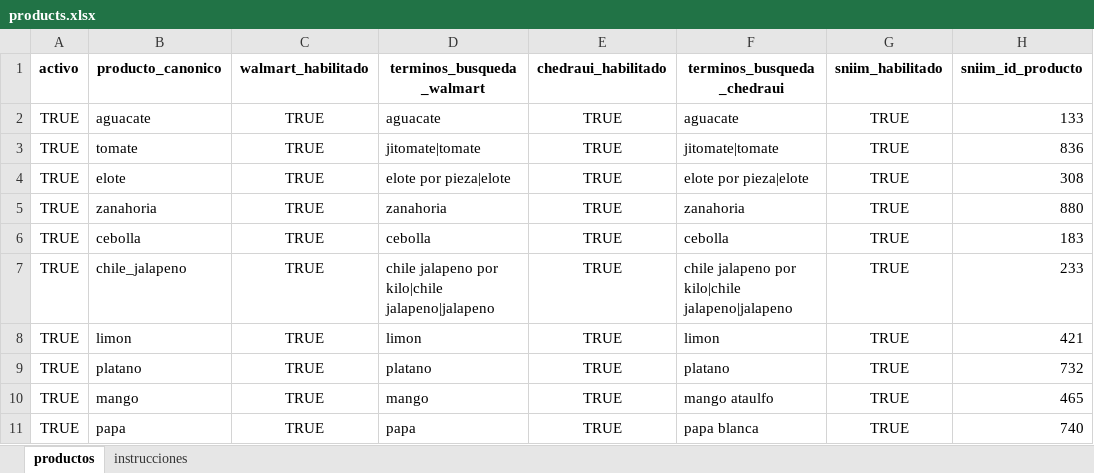
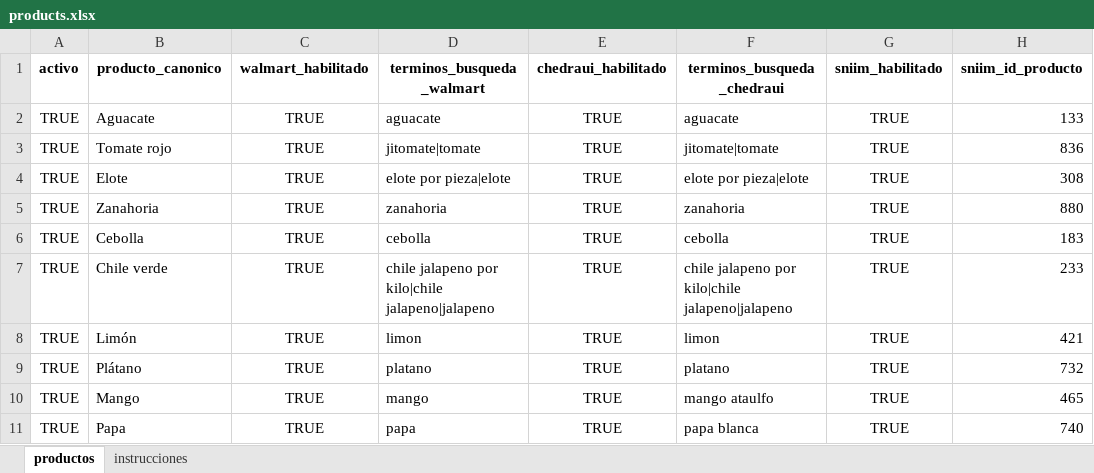
Before and after one commit to armandaske/agro-precios, an Excel workbook: config/products.xlsx, sheet productos, drawn as a sheet; only a part is shown; values as stored, in another font and other column widths than the file's, no borders; the diff names each change by its address in the sheet, - before the commit and + after, or states it on an @@ line.

Commit message:
feat: remove outdated aguacate data files and add batch summary JSON
- Deleted the old Excel files for aguacate data (2024) as they are no longer needed.
- Introduced a new JSON file (`batch_summary.json`) to summarize batch processing results for multiple crops.
- Enhanced the `build_master_price_workbook.py` script to support additional column mappings and fallback mechanisms for reading Excel sheets.
- Added a new script (`fetch_cierre_batch.py`) to fetch and process Cierre Agricola data for multiple products and years, including error handling and logging.
- Updated the `cierre_agricola_requests.py` to ensure proper metadata handling in reports.
- Added unit tests to validate the new functionality and ensure compatibility with existing workflows.

```diff
--- a/config/products.xlsx (sheet productos)
+++ b/config/products.xlsx (sheet productos)
-B2 (producto_canonico): aguacate
+B2 (producto_canonico): Aguacate
-B3 (producto_canonico): tomate
+B3 (producto_canonico): Tomate rojo
-B4 (producto_canonico): elote
+B4 (producto_canonico): Elote
-B5 (producto_canonico): zanahoria
+B5 (producto_canonico): Zanahoria
-B6 (producto_canonico): cebolla
+B6 (producto_canonico): Cebolla
-B7 (producto_canonico): chile_jalapeno
+B7 (producto_canonico): Chile verde
-B8 (producto_canonico): limon
+B8 (producto_canonico): Limón
-B9 (producto_canonico): platano
+B9 (producto_canonico): Plátano
-B10 (producto_canonico): mango
+B10 (producto_canonico): Mango
-B11 (producto_canonico): papa
+B11 (producto_canonico): Papa
```
Also changed, not shown: 14 other files.
